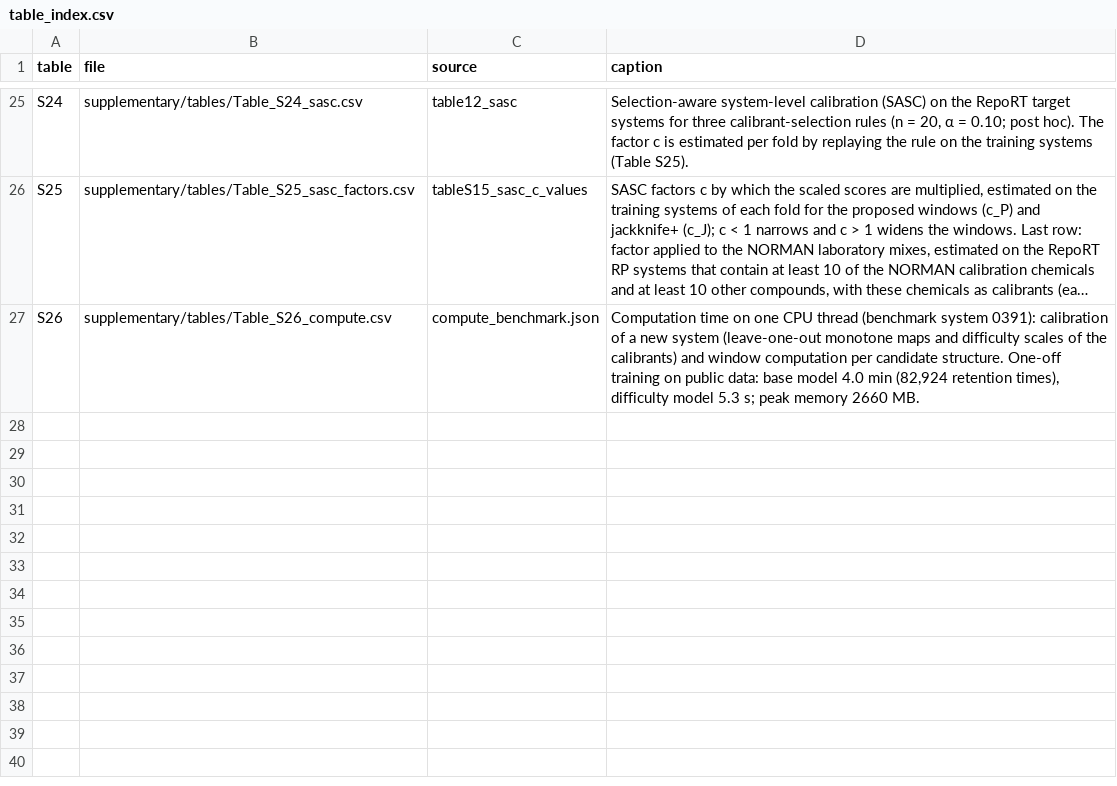
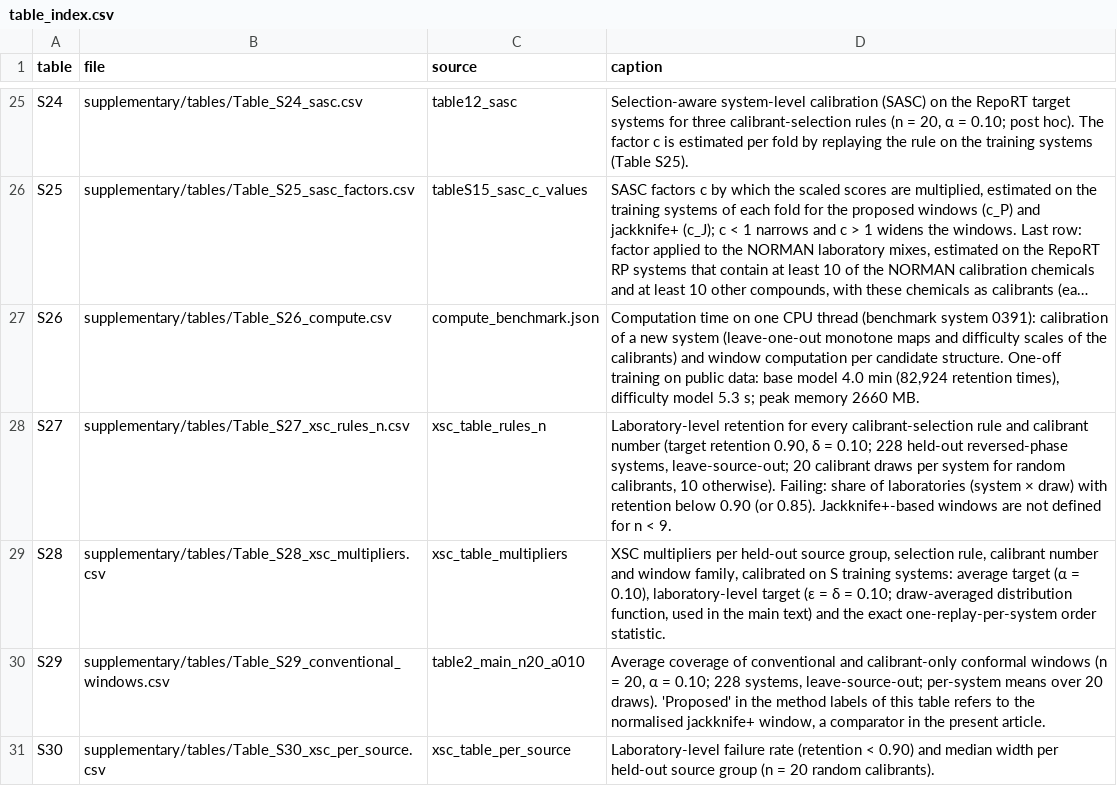
Before and after one commit to Bhargavteja-9779/p_c1_5, a CSV file: Target_Journal_Submission/supplementary/table_index.csv, drawn as a sheet; only a part is shown, gaps mark what is left out; long unchanged cells end in …; the diff names each change by its address in the sheet, - before the commit and + after, or states it on an @@ line.

```diff
--- a/Target_Journal_Submission/supplementary/table_index.csv
+++ b/Target_Journal_Submission/supplementary/table_index.csv
+row 28: S27 | supplementary/tables/Table_S27_xsc_rules_n.csv | xsc_table_rules_n | Laboratory-level retention for every calibrant-selection rule and calibrant number (target retention 0.90, δ = 0.10; 228 held-out reversed-phase systems, leave-source-out; 20 calibrant draws per system for random calibrants, 10 otherwise). Failing: share of laboratories (system × draw) with retention below 0.90 (or 0.85). Jackknife+-based windows are not defined for n < 9.
+row 29: S28 | supplementary/tables/Table_S28_xsc_multipliers.csv | xsc_table_multipliers | XSC multipliers per held-out source group, selection rule, calibrant number and window family, calibrated on S training systems: average target (α = 0.10), laboratory-level target (ε = δ = 0.10; draw-averaged distribution function, used in the main text) and the exact one-replay-per-system order statistic.
+row 30: S29 | supplementary/tables/Table_S29_conventional_windows.csv | table2_main_n20_a010 | Average coverage of conventional and calibrant-only conformal windows (n = 20, α = 0.10; 228 systems, leave-source-out; per-system means over 20 draws). 'Proposed' in the method labels of this table refers to the normalised jackknife+ window, a comparator in the present article.
+row 31: S30 | supplementary/tables/Table_S30_xsc_per_source.csv | xsc_table_per_source | Laboratory-level failure rate (retention < 0.90) and median width per held-out source group (n = 20 random calibrants).
```
Also changed, not shown: 8 other files.
